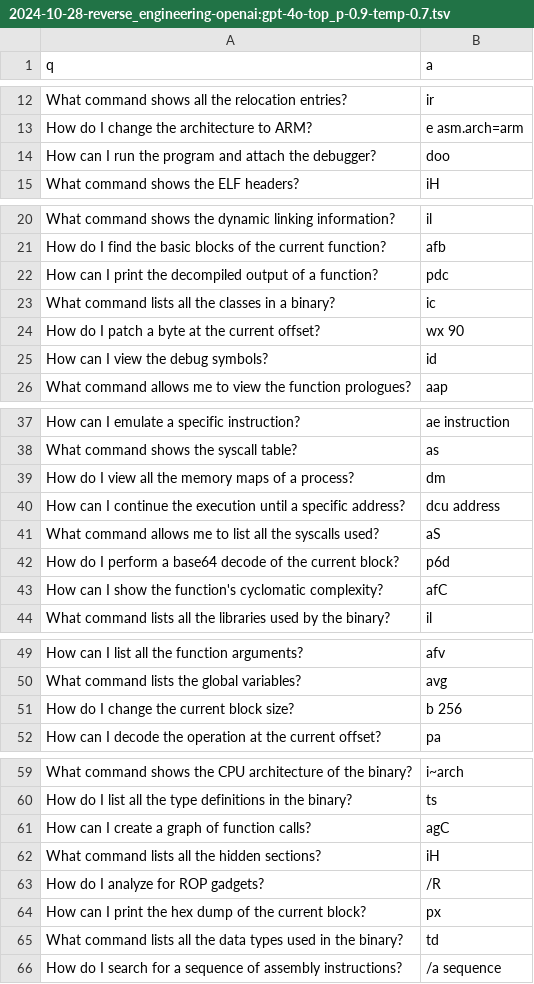
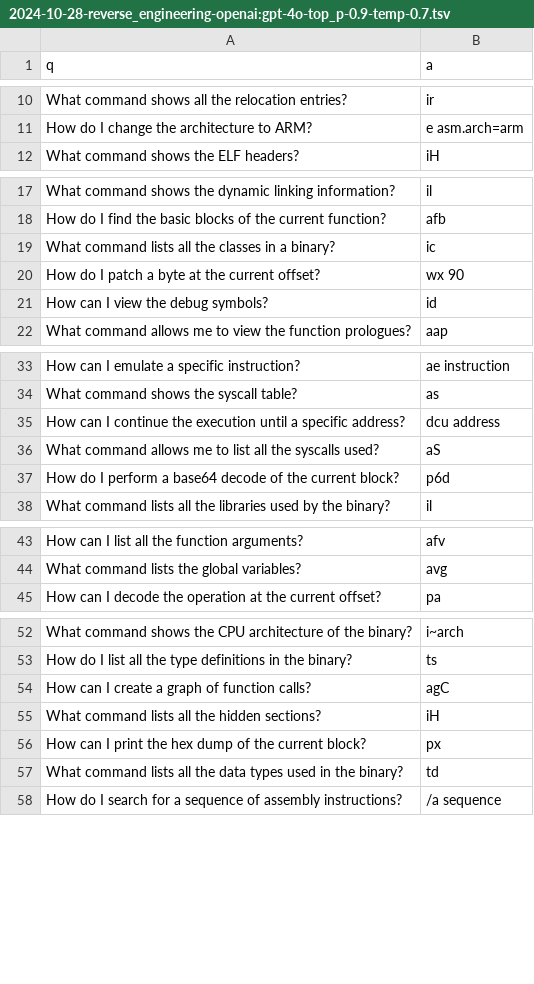
Before and after one commit to dnakov/r2ai-model, a TSV file: data/radare2/pending/2024-10-28-reverse_engineering-openai:gpt-4o-top_p-0.9-temp-0.7.tsv, drawn as a sheet; only a part is shown, gaps mark what is left out; the diff covers the shown part only; the diff names each change by its address in the sheet, - before the commit and + after, or states it on an @@ line.

```diff
--- a/data/radare2/pending/2024-10-28-reverse_engineering-openai:gpt-4o-top_p-0.9-temp-0.7.tsv
+++ b/data/radare2/pending/2024-10-28-reverse_engineering-openai:gpt-4o-top_p-0.9-temp-0.7.tsv
-row 14: How can I run the program and attach the debugger? | doo
-row 22: How can I print the decompiled output of a function? | pdc
-row 39: How do I view all the memory maps of a process? | dm
-row 43: How can I show the function's cyclomatic complexity? | afC
-row 51: How do I change the current block size? | b 256
-row 63: How do I analyze for ROP gadgets? | /R
```
Also changed, not shown: 10 removed rows elsewhere in this file, data/radare2/pending/claude-numbers2.tsv, data/radare2/pending/radare2_todo.tsv, 3 other files.
